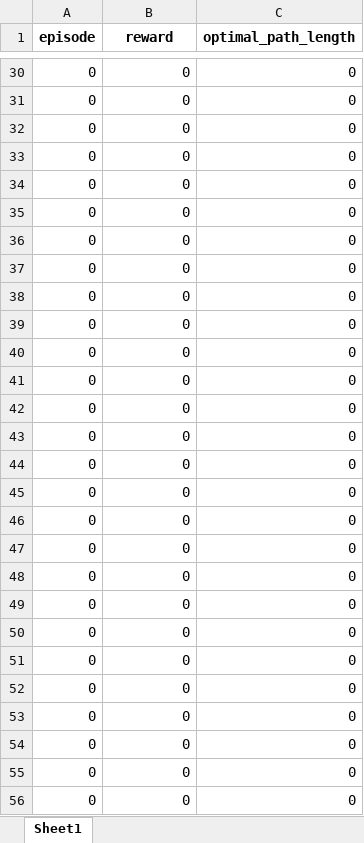
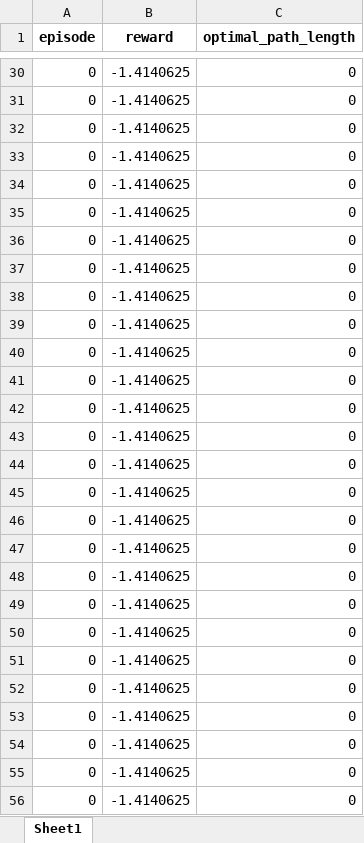
Before and after one commit to lamlamnt/MARL_CTP, an Excel workbook: Logs/node10/testing_timestep_output.xlsx, sheet Sheet1, drawn as a sheet; only a part is shown, gaps mark what is left out; values as stored, in another font and other column widths than the file's, no borders; the diff covers the shown part only; the diff names each change by its address in the sheet, - before the commit and + after, or states it on an @@ line.

```diff
--- a/Logs/node10/testing_timestep_output.xlsx (sheet Sheet1)
+++ b/Logs/node10/testing_timestep_output.xlsx (sheet Sheet1)
-B30:B56 (reward): 0
+B30:B56 (reward): -1.4140625
```
Also changed, not shown: 972 edited cells elsewhere in this sheet, Logs/node10/testing_episode_output.xlsx, Logs/node10/training_episode_output.xlsx, 9 other files.
